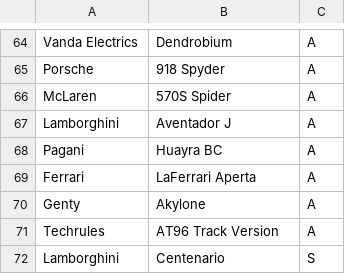
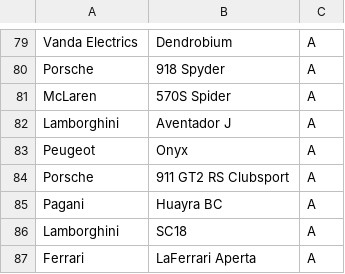
Before and after one commit to cncplyr/datasets-games, a CSV file: android/asphalt-9/cars.csv, drawn as a sheet; only a part is shown, gaps mark what is left out; the shorter side is filled out with more unchanged rows; the diff covers the shown part only; the diff names each change by its address in the sheet, - before the commit and + after, or states it on an @@ line.

```diff
--- a/android/asphalt-9/cars.csv
+++ b/android/asphalt-9/cars.csv
+row 83: Peugeot | Onyx | A
+row 84: Porsche | 911 GT2 RS Clubsport | A
+row 86: Lamborghini | SC18 | A
```
Also changed, not shown: 21 added rows elsewhere in this file, 2 other files.
